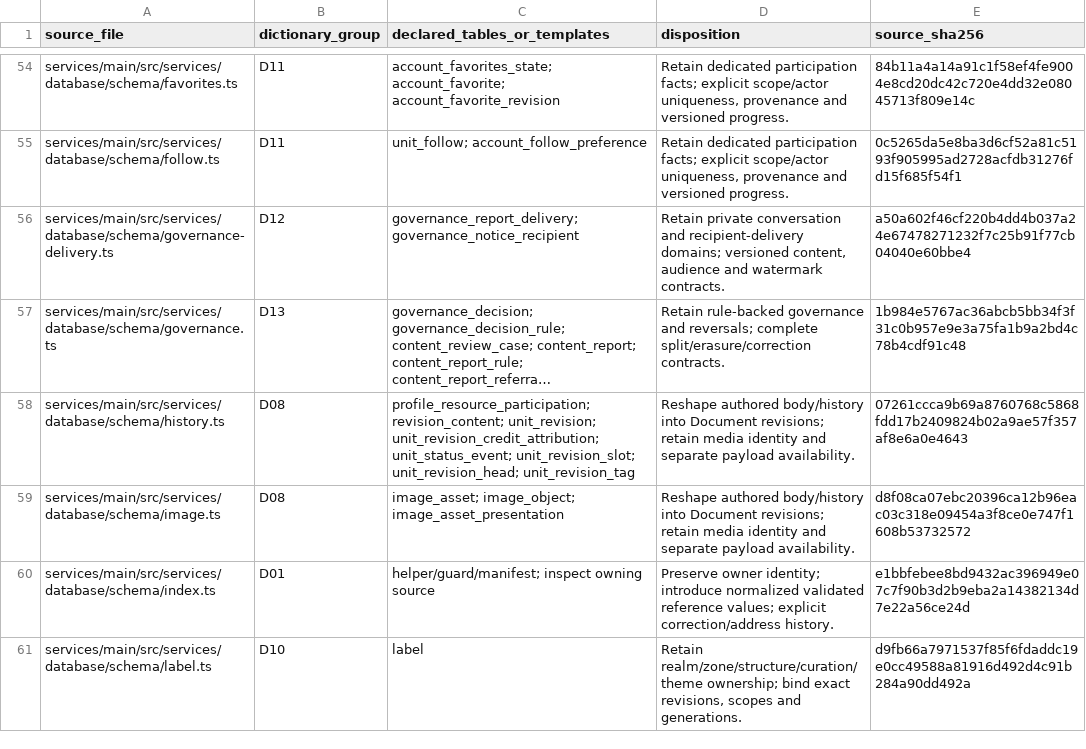
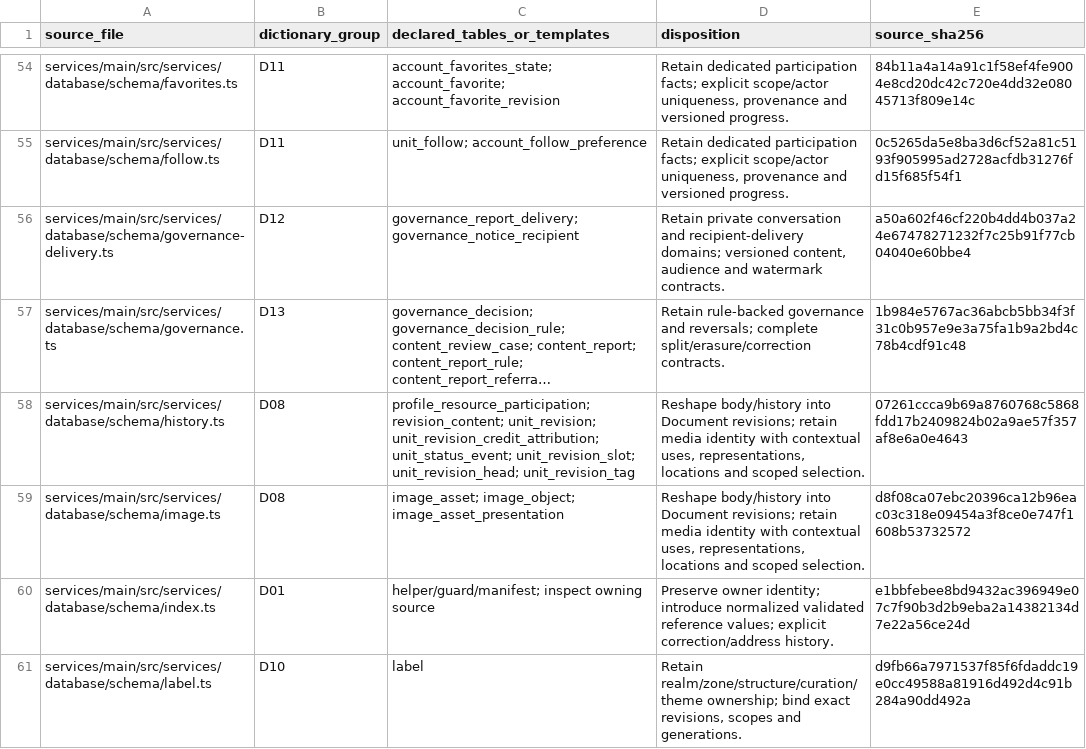
Before and after one commit to rezics/rezics, a TSV file: docs/plan/database-schema-design-20260910/current-schema-map.tsv, drawn as a sheet; only a part is shown, gaps mark what is left out; long unchanged cells end in …; the diff covers the shown part only; the diff names each change by its address in the sheet, - before the commit and + after, or states it on an @@ line.

```diff
--- a/docs/plan/database-schema-design-20260910/current-schema-map.tsv
+++ b/docs/plan/database-schema-design-20260910/current-schema-map.tsv
-D58:D59 (disposition): Reshape authored body/history into Document revisions; retain media identity and separate payload availability.
+D58:D59 (disposition): Reshape body/history into Document revisions; retain media identity with contextual uses, representations, locations and scoped selection.
```
Also changed, not shown: 4 edited cells elsewhere in this file, docs/plan/database-schema-design-20260910/scenarios.tsv, 7 other files.
